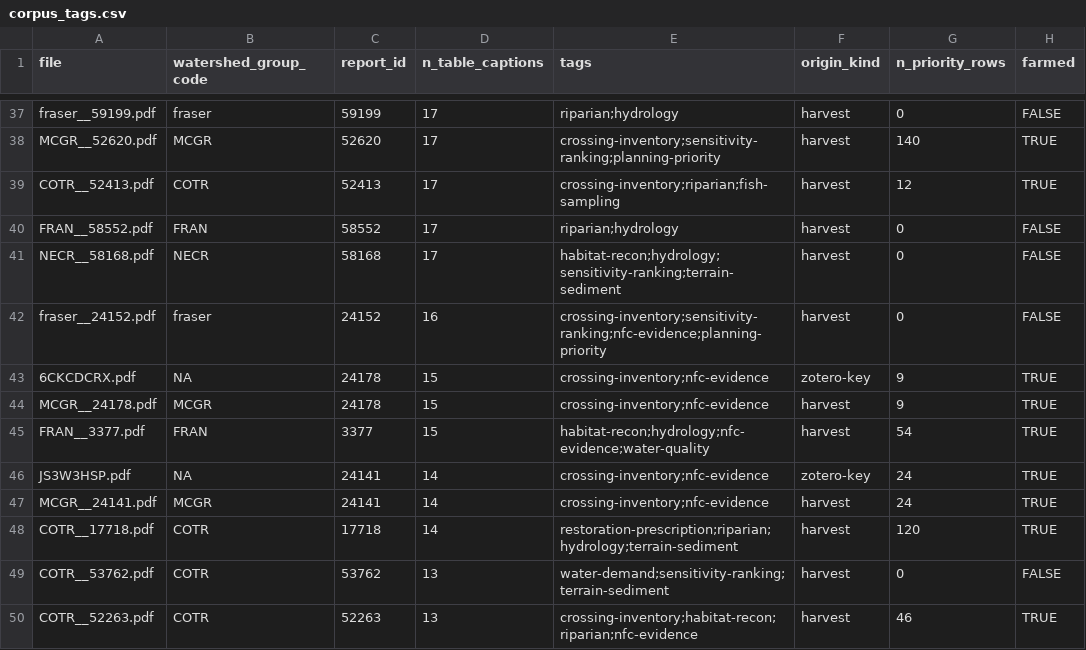
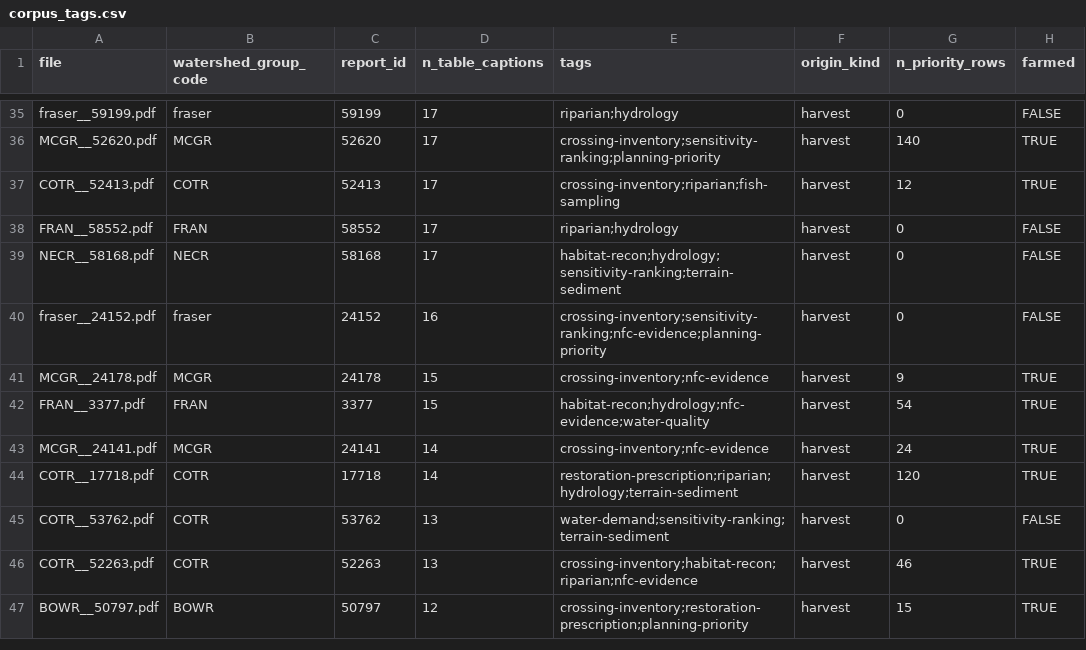
Before and after one commit to NewGraphEnvironment/knowledge, a CSV file: data/corpus_tags.csv, drawn as a sheet; only a part is shown, gaps mark what is left out; the shorter side is filled out with more unchanged rows; the diff covers the shown part only; the diff names each change by its address in the sheet, - before the commit and + after, or states it on an @@ line.

```diff
--- a/data/corpus_tags.csv
+++ b/data/corpus_tags.csv
-row 43: 6CKCDCRX.pdf | NA | 24178 | 15 | crossing-inventory;nfc-evidence | zotero-key | 9 | TRUE
-row 46: JS3W3HSP.pdf | NA | 24141 | 14 | crossing-inventory;nfc-evidence | zotero-key | 24 | TRUE
```
Also changed, not shown: 19 removed rows elsewhere in this file, 1 other file.
